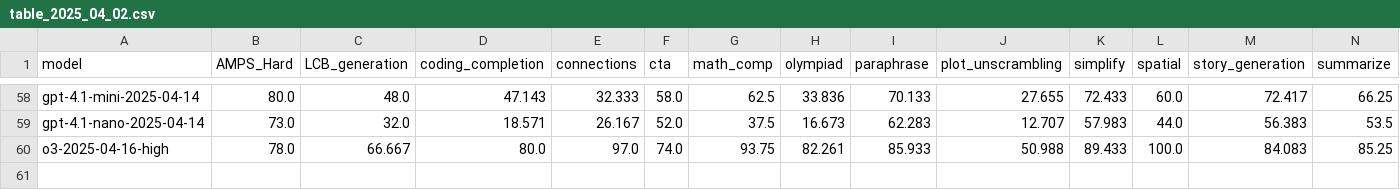
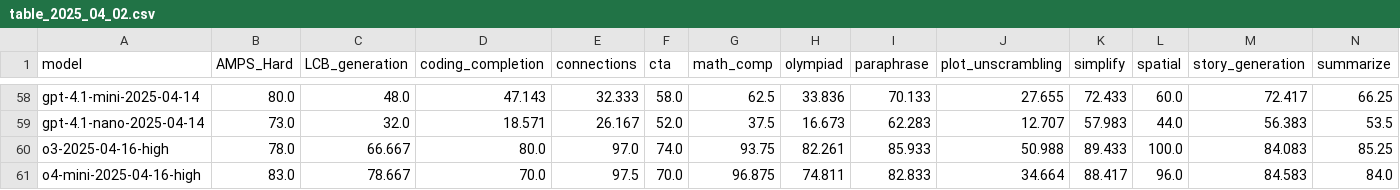
Before and after one commit to LiveBench/livebench.github.io, a CSV file: table_2025_04_02.csv, drawn as a sheet; only a part is shown, gaps mark what is left out; rows hold the shown columns only; the diff names each change by its address in the sheet, - before the commit and + after, or states it on an @@ line.

Commit message:
Updates

```diff
--- a/table_2025_04_02.csv
+++ b/table_2025_04_02.csv
+row 61: o4-mini-2025-04-16-high | 83.0 | 78.667 | 70.0 | 97.5 | 70.0 | 96.875 | 74.811 | 82.833 | 34.664 | 88.417 | 96.0 | 84.583 | 84.0
```
